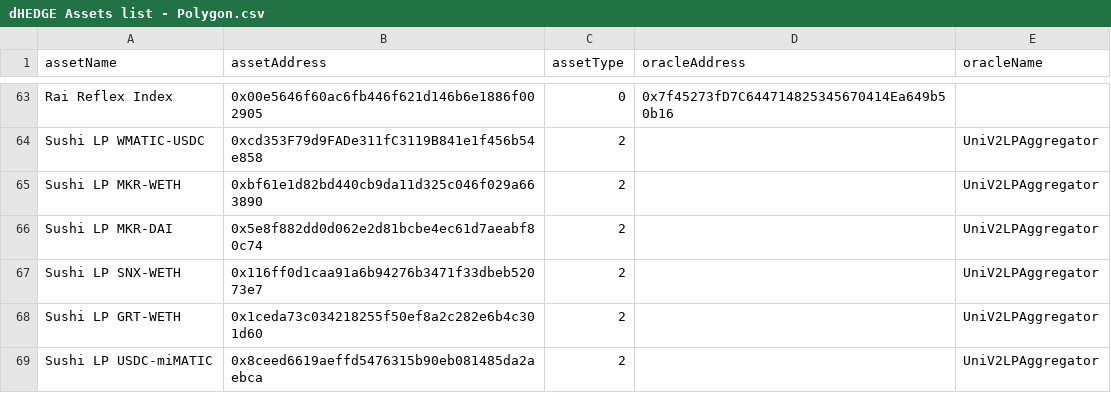
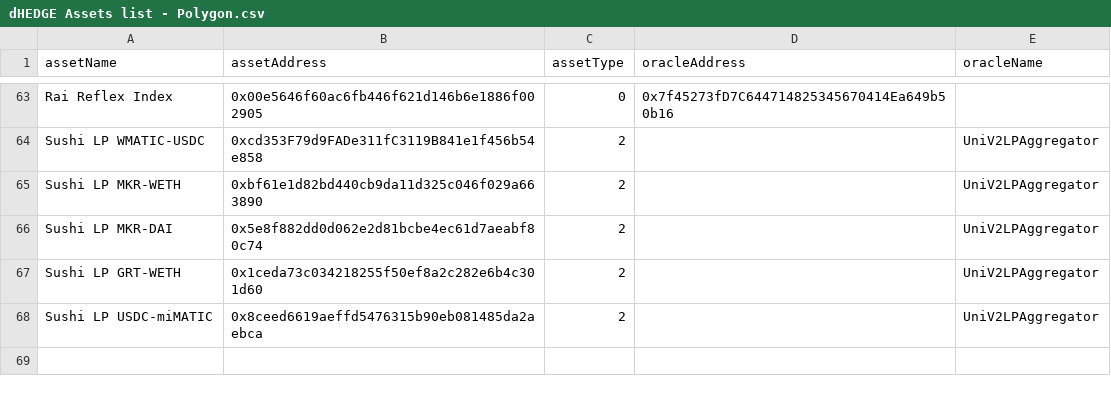
Before and after one commit to dhedge/V2-Public, a CSV file: config/polygon-prod/dHEDGE Assets list - Polygon.csv, drawn as a sheet; only a part is shown, gaps mark what is left out; the diff names each change by its address in the sheet, - before the commit and + after, or states it on an @@ line.

```diff
--- a/config/polygon-prod/dHEDGE Assets list - Polygon.csv
+++ b/config/polygon-prod/dHEDGE Assets list - Polygon.csv
-row 67: Sushi LP SNX-WETH | 0x116ff0d1caa91a6b94276b3471f33dbeb52073e7 | 2 |  | UniV2LPAggregator
```
Also changed, not shown: config/polygon-staging/dHEDGE Assets list - Polygon Staging.csv, 6 other files.
